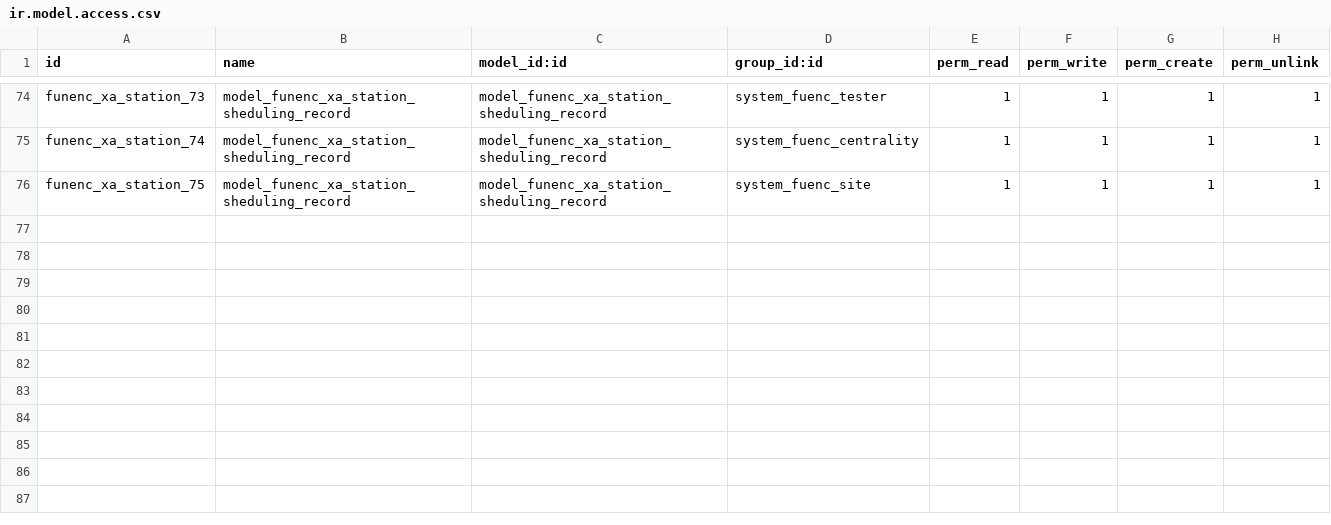
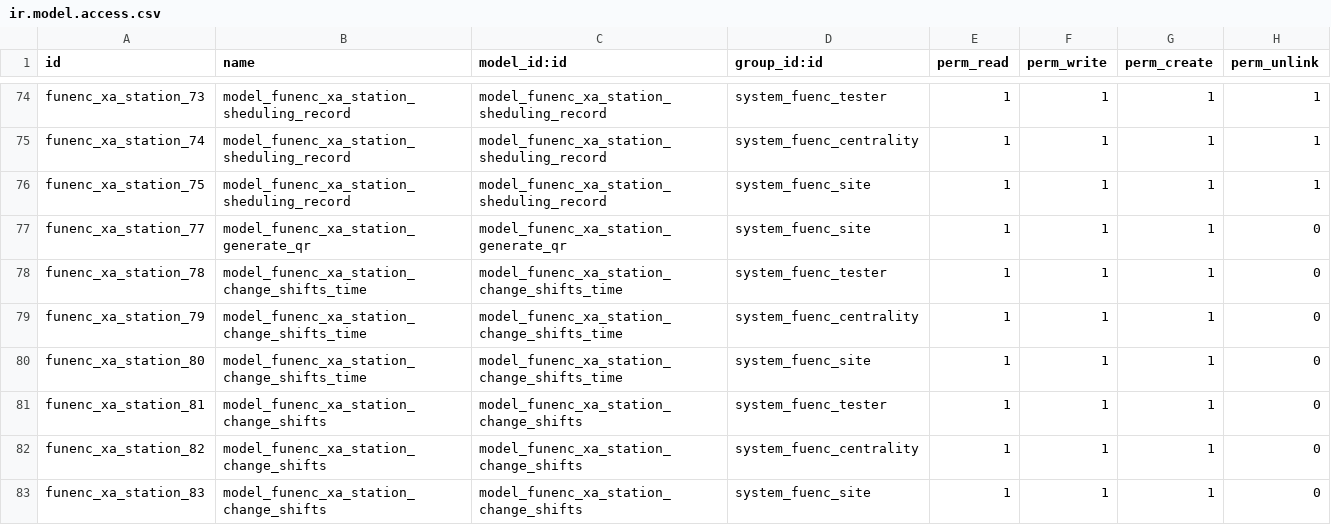
Before and after one commit to cdxfish/new_state, a CSV file: security/ir.model.access.csv, drawn as a sheet; only a part is shown, gaps mark what is left out.

```diff
--- a/security/ir.model.access.csv
+++ b/security/ir.model.access.csv
@@ -76 +76,8 @@ funenc_xa_station_74,model_funenc_xa_station_sheduling_record,model_funenc_xa_st
 funenc_xa_station_75,model_funenc_xa_station_sheduling_record,model_funenc_xa_station_sheduling_record,system_fuenc_site,1,1,1,1
+funenc_xa_station_77,model_funenc_xa_station_generate_qr,model_funenc_xa_station_generate_qr,system_fuenc_site,1,1,1,0
+funenc_xa_station_78,model_funenc_xa_station_change_shifts_time,model_funenc_xa_station_change_shifts_time,system_fuenc_tester,1,1,1,0
+funenc_xa_station_79,model_funenc_xa_station_change_shifts_time,model_funenc_xa_station_change_shifts_time,system_fuenc_centrality,1,1,1,0
+funenc_xa_station_80,model_funenc_xa_station_change_shifts_time,model_funenc_xa_station_change_shifts_time,system_fuenc_site,1,1,1,0
+funenc_xa_station_81,model_funenc_xa_station_change_shifts,model_funenc_xa_station_change_shifts,system_fuenc_tester,1,1,1,0
+funenc_xa_station_82,model_funenc_xa_station_change_shifts,model_funenc_xa_station_change_shifts,system_fuenc_centrality,1,1,1,0
+funenc_xa_station_83,model_funenc_xa_station_change_shifts,model_funenc_xa_station_change_shifts,system_fuenc_site,1,1,1,0
```
Also changed, not shown: 12 other files.
